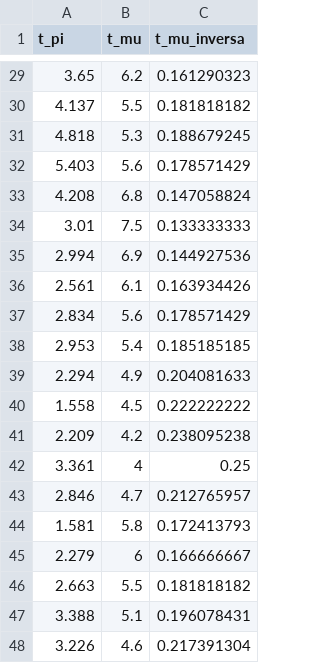
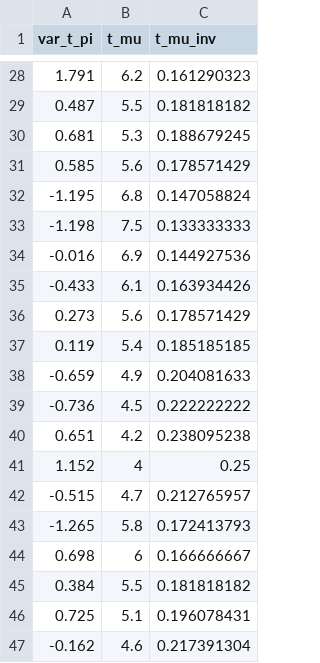
Before and after one commit to facundocabralvaldivia/econometrics_classes, a CSV file: data/inf_unem_gujarati5th_t6.5.csv, drawn as a sheet; only a part is shown, gaps mark what is left out; the diff covers the shown part only.

Commit message:
feat: Update data folder

```diff
--- a/data/inf_unem_gujarati5th_t6.5.csv
+++ b/data/inf_unem_gujarati5th_t6.5.csv
@@ -1 +1 @@
-t_pi;t_mu;t_mu_inversa
+var_t_pi;t_mu;t_mu_inv
@@ -29,20 +28,20 @@
-3.65;6.2;0.161290323
-4.137;5.5;0.181818182
-4.818;5.3;0.188679245
-5.403;5.6;0.178571429
-4.208;6.8;0.147058824
-3.01;7.5;0.133333333
-2.994;6.9;0.144927536
-2.561;6.1;0.163934426
-2.834;5.6;0.178571429
-2.953;5.4;0.185185185
-2.294;4.9;0.204081633
-1.558;4.5;0.222222222
-2.209;4.2;0.238095238
-3.361;4;0.25
-2.846;4.7;0.212765957
-1.581;5.8;0.172413793
-2.279;6;0.166666667
-2.663;5.5;0.181818182
-3.388;5.1;0.196078431
-3.226;4.6;0.217391304
+1.791;6.2;0.161290323
+0.487;5.5;0.181818182
+0.681;5.3;0.188679245
+0.585;5.6;0.178571429
+-1.195;6.8;0.147058824
+-1.198;7.5;0.133333333
+-0.016;6.9;0.144927536
+-0.433;6.1;0.163934426
+0.273;5.6;0.178571429
+0.119;5.4;0.185185185
+-0.659;4.9;0.204081633
+-0.736;4.5;0.222222222
+0.651;4.2;0.238095238
+1.152;4;0.25
+-0.515;4.7;0.212765957
+-1.265;5.8;0.172413793
+0.698;6;0.166666667
+0.384;5.5;0.181818182
+0.725;5.1;0.196078431
+-0.162;4.6;0.217391304
```
Also changed, not shown: 1 removed row and 26 edited cells elsewhere in this file.
